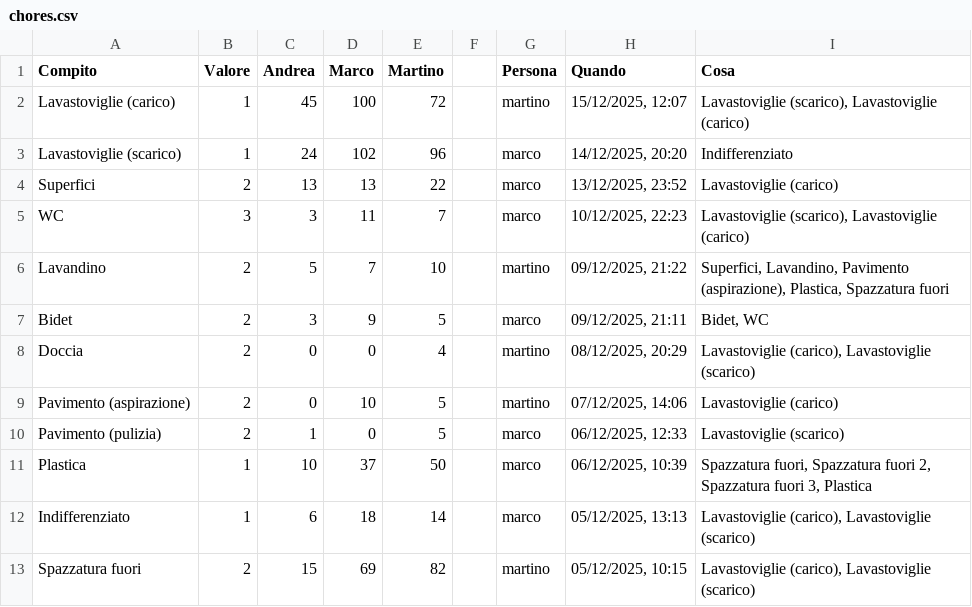
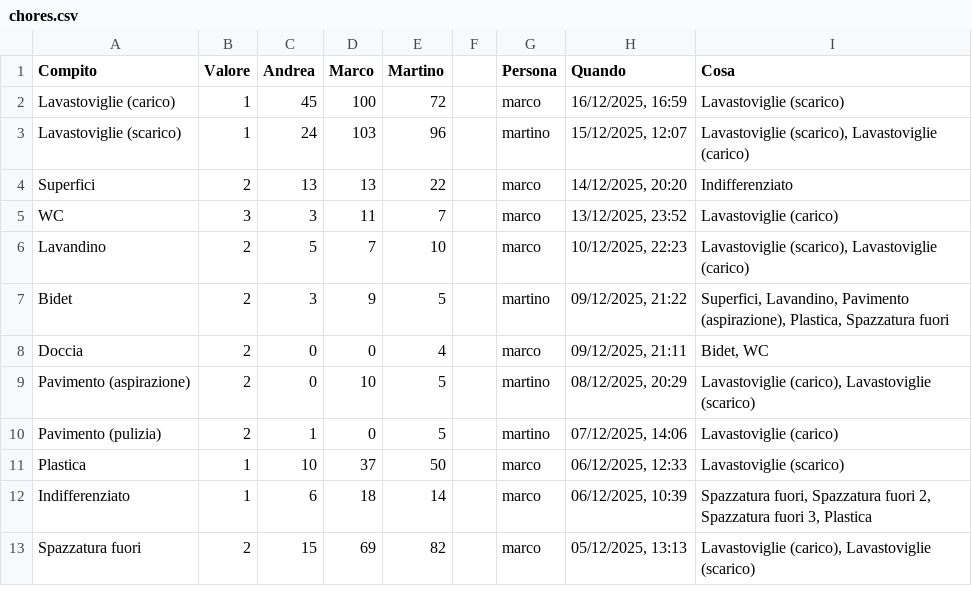
Before and after one commit to BertrandPouget/v0-litpi, a CSV file: data/chores.csv, drawn as a sheet; only a part is shown; the diff covers the shown part only.

Commit message:
Update chores for marco

```diff
--- a/data/chores.csv
+++ b/data/chores.csv
@@ -1,13 +1,13 @@
 Compito,Valore,Andrea,Marco,Martino,,Persona,Quando,Cosa
-Lavastoviglie (carico),1,45,100,72,,martino,"15/12/2025, 12:07","Lavastoviglie (scarico), Lavastoviglie (carico)"
-Lavastoviglie (scarico),1,24,102,96,,marco,"14/12/2025, 20:20",Indifferenziato
-Superfici,2,13,13,22,,marco,"13/12/2025, 23:52",Lavastoviglie (carico)
-WC,3,3,11,7,,marco,"10/12/2025, 22:23","Lavastoviglie (scarico), Lavastoviglie (carico)"
-Lavandino,2,5,7,10,,martino,"09/12/2025, 21:22","Superfici, Lavandino, Pavimento (aspirazione), Plastica, Spazzatura fuori"
-Bidet,2,3,9,5,,marco,"09/12/2025, 21:11","Bidet, WC"
-Doccia,2,0,0,4,,martino,"08/12/2025, 20:29","Lavastoviglie (carico), Lavastoviglie (scarico)"
-Pavimento (aspirazione),2,0,10,5,,martino,"07/12/2025, 14:06",Lavastoviglie (carico)
-Pavimento (pulizia),2,1,0,5,,marco,"06/12/2025, 12:33",Lavastoviglie (scarico)
-Plastica,1,10,37,50,,marco,"06/12/2025, 10:39","Spazzatura fuori, Spazzatura fuori 2, Spazzatura fuori 3, Plastica"
-Indifferenziato,1,6,18,14,,marco,"05/12/2025, 13:13","Lavastoviglie (carico), Lavastoviglie (scarico)"
-Spazzatura fuori,2,15,69,82,,martino,"05/12/2025, 10:15","Lavastoviglie (carico), Lavastoviglie (scarico)"
+Lavastoviglie (carico),1,45,100,72,,marco,"16/12/2025, 16:59",Lavastoviglie (scarico)
+Lavastoviglie (scarico),1,24,103,96,,martino,"15/12/2025, 12:07","Lavastoviglie (scarico), Lavastoviglie (carico)"
+Superfici,2,13,13,22,,marco,"14/12/2025, 20:20",Indifferenziato
+WC,3,3,11,7,,marco,"13/12/2025, 23:52",Lavastoviglie (carico)
+Lavandino,2,5,7,10,,marco,"10/12/2025, 22:23","Lavastoviglie (scarico), Lavastoviglie (carico)"
+Bidet,2,3,9,5,,martino,"09/12/2025, 21:22","Superfici, Lavandino, Pavimento (aspirazione), Plastica, Spazzatura fuori"
+Doccia,2,0,0,4,,marco,"09/12/2025, 21:11","Bidet, WC"
+Pavimento (aspirazione),2,0,10,5,,martino,"08/12/2025, 20:29","Lavastoviglie (carico), Lavastoviglie (scarico)"
+Pavimento (pulizia),2,1,0,5,,martino,"07/12/2025, 14:06",Lavastoviglie (carico)
+Plastica,1,10,37,50,,marco,"06/12/2025, 12:33",Lavastoviglie (scarico)
+Indifferenziato,1,6,18,14,,marco,"06/12/2025, 10:39","Spazzatura fuori, Spazzatura fuori 2, Spazzatura fuori 3, Plastica"
+Spazzatura fuori,2,15,69,82,,marco,"05/12/2025, 13:13","Lavastoviglie (carico), Lavastoviglie (scarico)"
```
Also changed, not shown: 1 added row and 7 edited cells elsewhere in this file.
